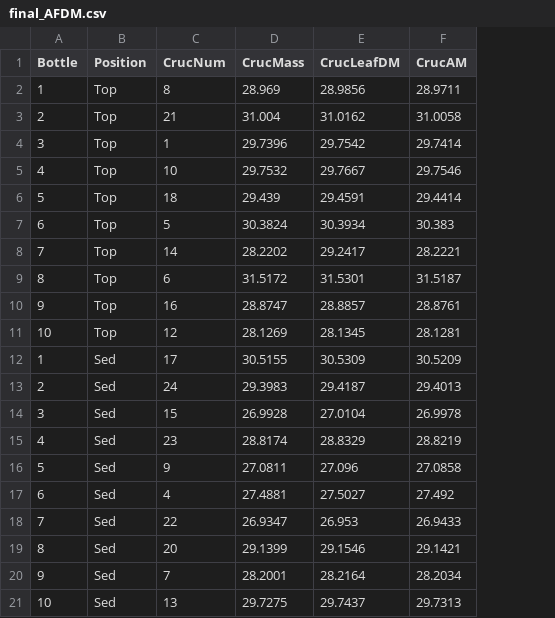
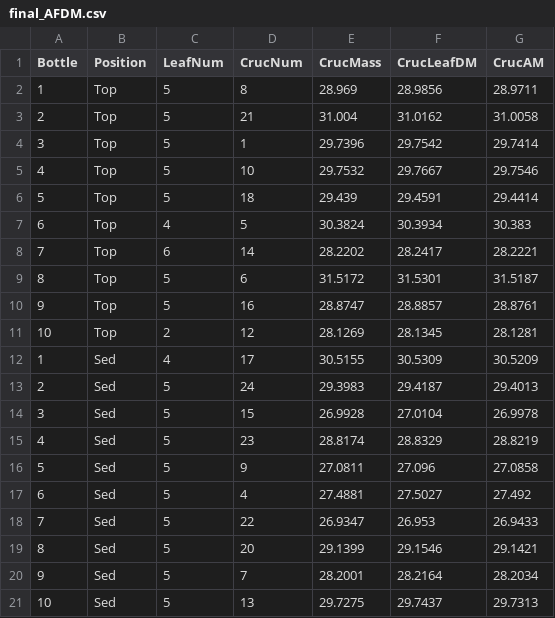
Before and after one commit to KennyPeanuts/sediment_priming, a CSV file: lab_notebook/data/final_AFDM.csv, drawn as a sheet; addresses are those after the commit; the diff names each change by its address in the sheet, - before the commit and + after, or states it on an @@ line.

```diff
--- a/lab_notebook/data/final_AFDM.csv
+++ b/lab_notebook/data/final_AFDM.csv
+column C (LeafNum), rows 2-21: 5 | 5 | 5 | 5 | 5 | 4 | 6 | 5 | 5 | 2 | 4 | 5 | 5 | 5 | 5 | 5 | 5 | 5 | 5 | 5
-F8 (CrucLeafDM): 29.2417
+F8 (CrucLeafDM): 28.2417
```
Also changed, not shown: 4 other files.
